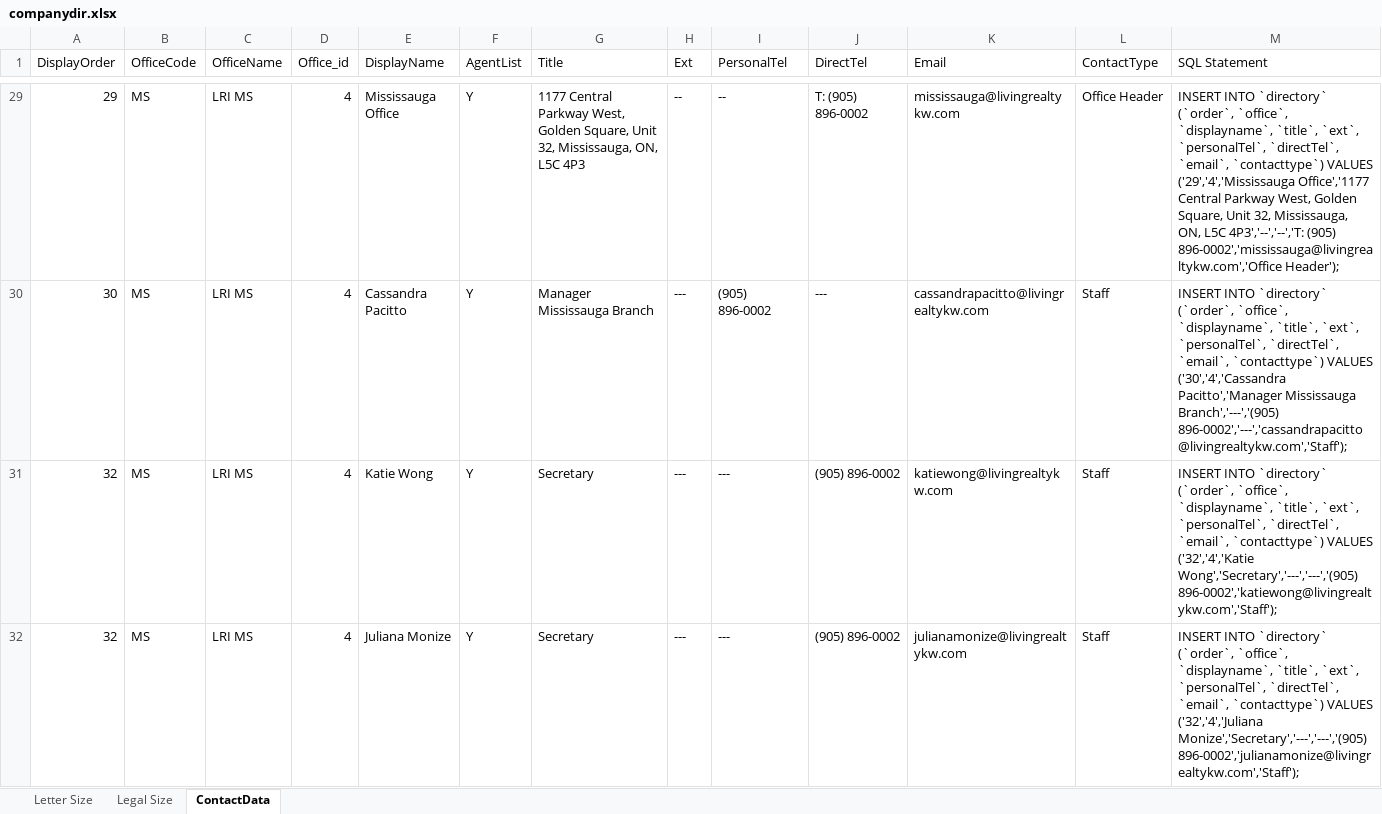
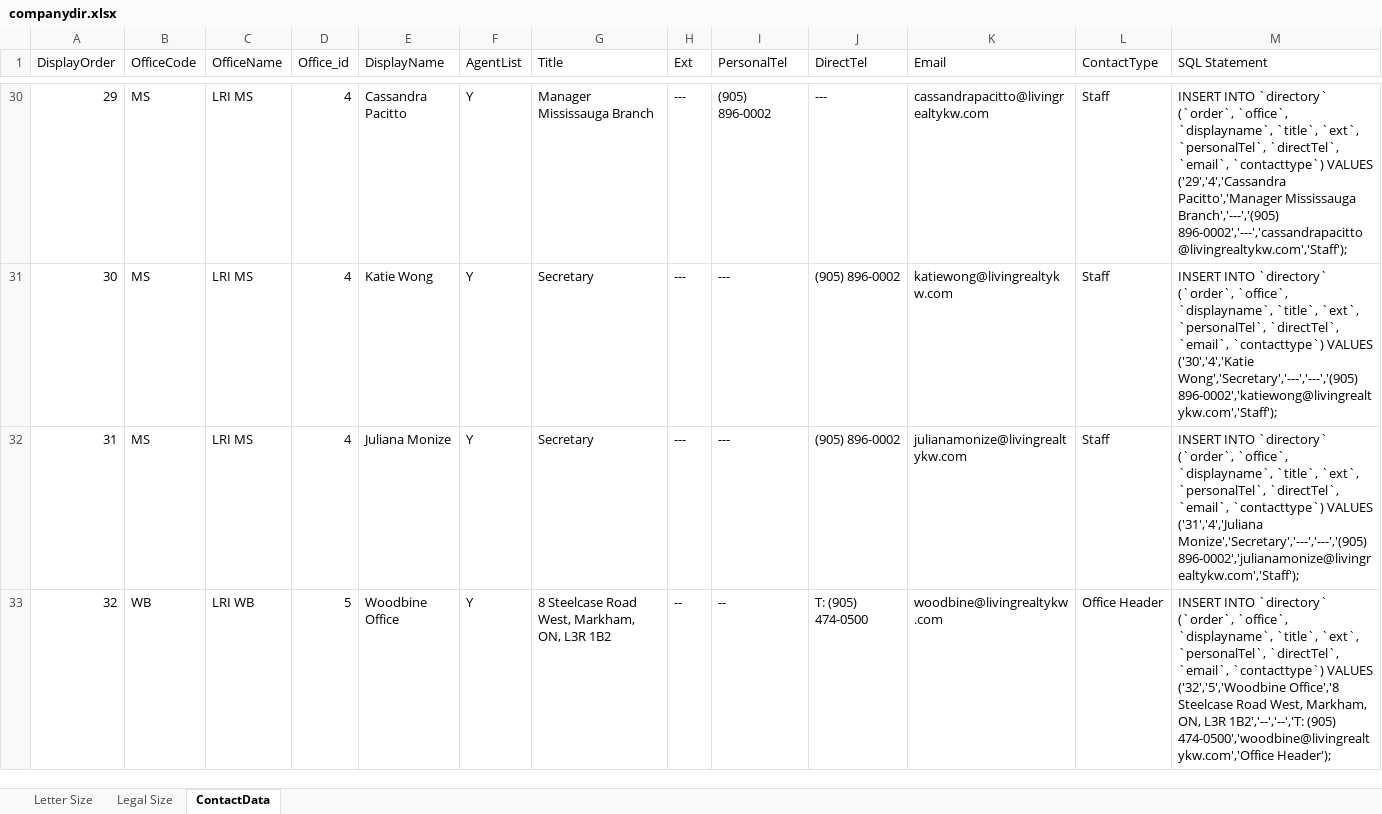
Before and after one commit to nelsonlauhy/kwlrportal, an Excel workbook: companydirectorypdf/companydir.xlsx, sheet ContactData, drawn as a sheet; only a part is shown, gaps mark what is left out; values as stored, in another font and other column widths than the file's, no cell formats; table styles not drawn; addresses are those after the commit; the diff covers the shown part only; the diff names each change by its address in the sheet, - before the commit and + after, or states it on an @@ line.

```diff
--- a/companydirectorypdf/companydir.xlsx (sheet ContactData)
+++ b/companydirectorypdf/companydir.xlsx (sheet ContactData)
-E30 (DisplayName): Mississauga Office
+E30 (DisplayName): Cassandra Pacitto
-G30 (Title): 1177 Central Parkway West, Golden Square, Unit 32, Mississauga, ON, L5C 4P3
+G30 (Title): Manager Mississauga Branch
-H30 (Ext): --
+H30 (Ext): ---
-I30 (PersonalTel): --
+I30 (PersonalTel): (905) 896-0002
-J30 (DirectTel): T: (905) 896-0002
+J30 (DirectTel): ---
-K30 (Email): mississauga@livingrealtykw.com
+K30 (Email): cassandrapacitto@livingrealtykw.com
-L30 (ContactType): Office Header
+L30 (ContactType): Staff
-M30 (SQL Statement): …`contacttype`) VALUES ('29','4','Mississauga Office','1177 Central Parkway West, Golden Square, Unit 32, Mississauga, ON, L5C 4P3','--','--','T: (905) 896-0002','mississauga@livingrealtykw.com','Office Header');
+M30 (SQL Statement): …`contacttype`) VALUES ('29','4','Cassandra Pacitto','Manager Mississauga Branch','---','(905) 896-0002','---','cassandrapacitto@livingrealtykw.com','Staff');
-E31 (DisplayName): Cassandra Pacitto
+E31 (DisplayName): Katie Wong
-G31 (Title): Manager Mississauga Branch
+G31 (Title): Secretary
-I31 (PersonalTel): (905) 896-0002
+I31 (PersonalTel): ---
-J31 (DirectTel): ---
+J31 (DirectTel): (905) 896-0002
-K31 (Email): cassandrapacitto@livingrealtykw.com
+K31 (Email): katiewong@livingrealtykw.com
-M31 (SQL Statement): …`contacttype`) VALUES ('30','4','Cassandra Pacitto','Manager Mississauga Branch','---','(905) 896-0002','---','cassandrapacitto@livingrealtykw.com','Staff');
+M31 (SQL Statement): …`contacttype`) VALUES ('30','4','Katie Wong','Secretary','---','---','(905) 896-0002','katiewong@livingrealtykw.com','Staff');
-A32 (DisplayOrder): 32
+A32 (DisplayOrder): 31
-E32 (DisplayName): Katie Wong
+E32 (DisplayName): Juliana Monize
-K32 (Email): katiewong@livingrealtykw.com
+K32 (Email): julianamonize@livingrealtykw.com
-M32 (SQL Statement): …`contacttype`) VALUES ('32','4','Katie Wong','Secretary','---','---','(905) 896-0002','katiewong@livingrealtykw.com','Staff');
+M32 (SQL Statement): …`contacttype`) VALUES ('31','4','Juliana Monize','Secretary','---','---','(905) 896-0002','julianamonize@livingrealtykw.com','Staff');
-B33 (OfficeCode): MS
+B33 (OfficeCode): WB
-C33 (OfficeName): LRI MS
+C33 (OfficeName): LRI WB
-D33 (Office_id): 4
+D33 (Office_id): 5
-E33 (DisplayName): Juliana Monize
+E33 (DisplayName): Woodbine Office
-G33 (Title): Secretary
+G33 (Title): 8 Steelcase Road West, Markham, ON, L3R 1B2
-H33 (Ext): ---
+H33 (Ext): --
-I33 (PersonalTel): ---
+I33 (PersonalTel): --
-J33 (DirectTel): (905) 896-0002
+J33 (DirectTel): T: (905) 474-0500
-K33 (Email): julianamonize@livingrealtykw.com
+K33 (Email): woodbine@livingrealtykw.com
-L33 (ContactType): Staff
+L33 (ContactType): Office Header
-M33 (SQL Statement): …`contacttype`) VALUES ('32','4','Juliana Monize','Secretary','---','---','(905) 896-0002','julianamonize@livingrealtykw.com','Staff');
+M33 (SQL Statement): …`contacttype`) VALUES ('32','5','Woodbine Office','8 Steelcase Road West, Markham, ON, L3R 1B2','--','--','T: (905) 474-0500','woodbine@livingrealtykw.com','Office Header');
```
Also changed, not shown: 5 added rows, 4 removed rows and 279 edited cells elsewhere in this sheet, sheet Legal Size, sheet Letter Size, cell formats, formulas that keep their value, 2 other files.
